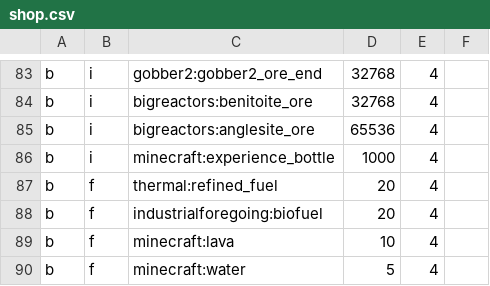
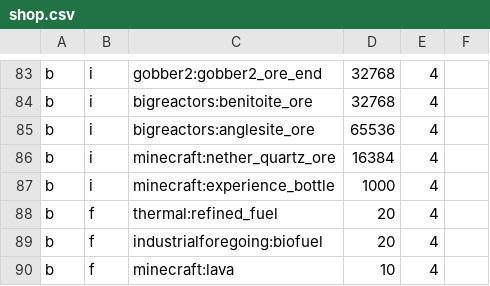
Before and after one commit to adamico/mechanical-mastery-plus, a CSV file: MMP1.19.2/config/adminshop/shop.csv, drawn as a sheet; only a part is shown, gaps mark what is left out; the shorter side is filled out with more unchanged rows.

```diff
--- a/MMP1.19.2/config/adminshop/shop.csv
+++ b/MMP1.19.2/config/adminshop/shop.csv
@@ -85,2 +85,3 @@ b,i,bigreactors:benitoite_ore,32768,4
 b,i,bigreactors:anglesite_ore,65536,4
+b,i,minecraft:nether_quartz_ore,16384,4
 b,i,minecraft:experience_bottle,1000,4
```
Also changed, not shown: 39 other files.
